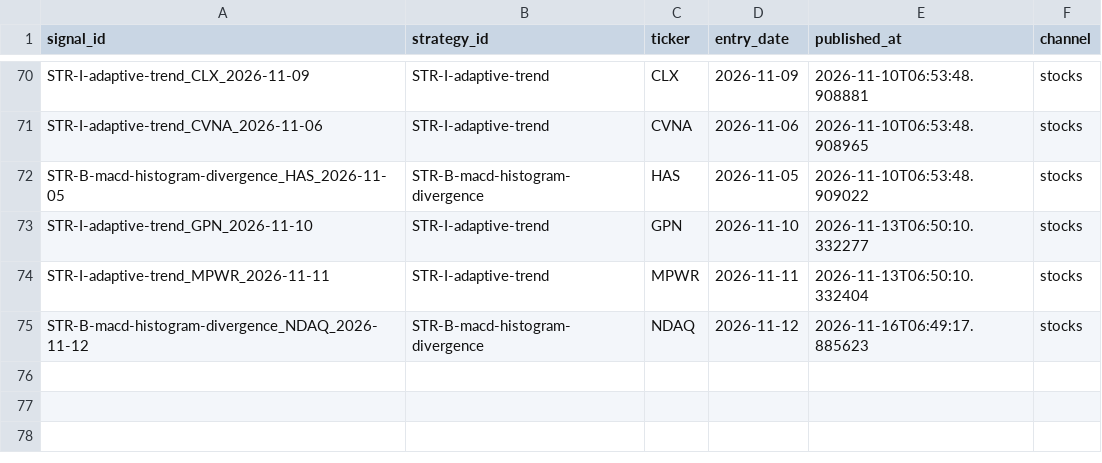
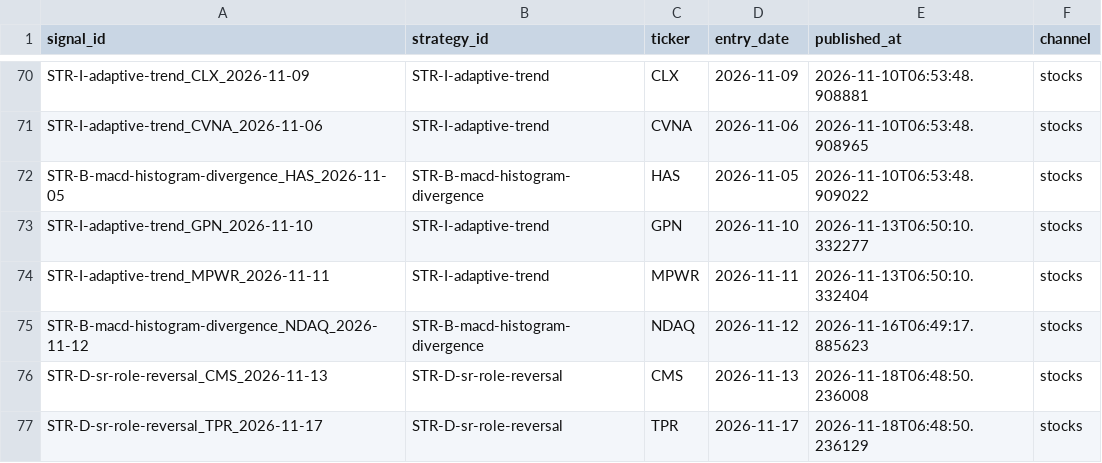
Before and after one commit to DKAgents/HermesForge, a CSV file: scripts/discord/published_signals.csv, drawn as a sheet; only a part is shown, gaps mark what is left out.

Commit message:
auto: sync scripts and campaigns

```diff
--- a/scripts/discord/published_signals.csv
+++ b/scripts/discord/published_signals.csv
@@ -75 +75,3 @@ STR-I-adaptive-trend_MPWR_2026-11-11,STR-I-adaptive-trend,MPWR,2026-11-11,2026-1
 STR-B-macd-histogram-divergence_NDAQ_2026-11-12,STR-B-macd-histogram-divergence,NDAQ,2026-11-12,2026-11-16T06:49:17.885623,stocks
+STR-D-sr-role-reversal_CMS_2026-11-13,STR-D-sr-role-reversal,CMS,2026-11-13,2026-11-18T06:48:50.236008,stocks
+STR-D-sr-role-reversal_TPR_2026-11-17,STR-D-sr-role-reversal,TPR,2026-11-17,2026-11-18T06:48:50.236129,stocks
```
